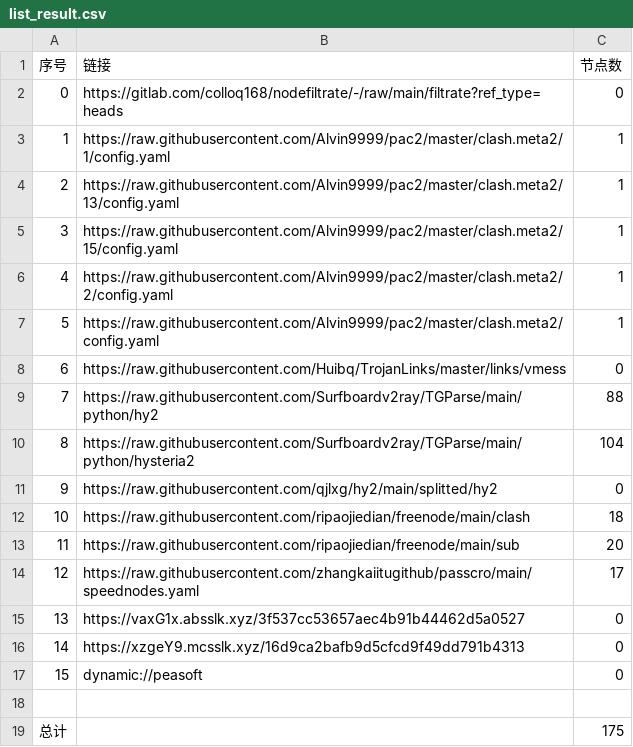
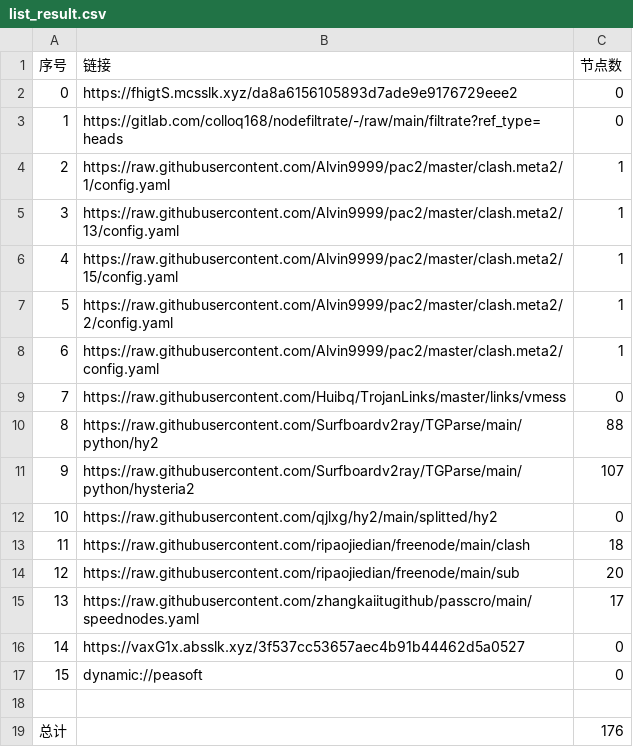
Before and after one commit to q291581201/NoMoreWalls, a CSV file: list_result.csv, drawn as a sheet; removed rows and columns are numbered as before the commit, all else as after; the diff names each change by its address in the sheet, - before the commit and + after, or states it on an @@ line.

```diff
--- a/list_result.csv
+++ b/list_result.csv
+row 2: 0 | https://fhigtS.mcsslk.xyz/da8a6156105893d7ade9e9176729eee2 | 0
@@ column A (序号) renumbered between rows 3 and 16 @@
-C11 (节点数): 104
+C11 (节点数): 107
-row 16: 14 | https://xzgeY9.mcsslk.xyz/16d9ca2bafb9d5cfcd9f49dd791b4313 | 0
-C19 (节点数): 175
+C19 (节点数): 176
```
Also changed, not shown: 24 other files.
